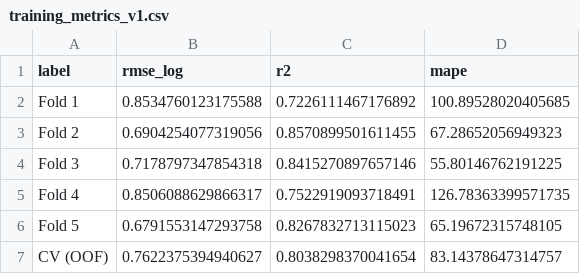
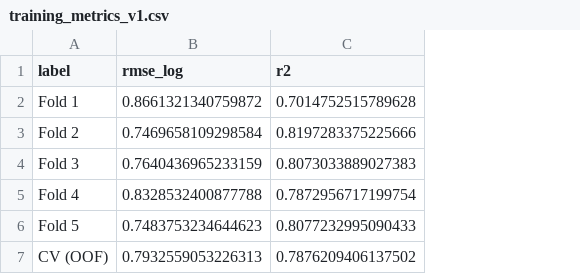
Before and after one commit to Bedrockdude10/RailMax, a CSV file: results/metrics/training_metrics_v1.csv, drawn as a sheet; the diff names each change by its address in the sheet, - before the commit and + after, or states it on an @@ line.

```diff
--- a/results/metrics/training_metrics_v1.csv
+++ b/results/metrics/training_metrics_v1.csv
-column D (mape), rows 2-7: 100.89528020405685 | 67.28652056949323 | 55.80146762191225 | 126.78363399571735 | 65.19672315748105 | 83.14378647314757
-B2 (rmse_log): 0.8534760123175588
+B2 (rmse_log): 0.8661321340759872
-C2 (r2): 0.7226111467176892
+C2 (r2): 0.7014752515789628
-B3 (rmse_log): 0.6904254077319056
+B3 (rmse_log): 0.7469658109298584
-C3 (r2): 0.8570899501611455
+C3 (r2): 0.8197283375225666
-B4 (rmse_log): 0.7178797347854318
+B4 (rmse_log): 0.7640436965233159
-C4 (r2): 0.8415270897657146
+C4 (r2): 0.8073033889027383
-B5 (rmse_log): 0.8506088629866317
+B5 (rmse_log): 0.8328532400877788
-C5 (r2): 0.7522919093718491
+C5 (r2): 0.7872956717199754
-B6 (rmse_log): 0.6791553147293758
+B6 (rmse_log): 0.7483753234644623
-C6 (r2): 0.8267832713115023
+C6 (r2): 0.8077232995090433
-B7 (rmse_log): 0.7622375394940627
+B7 (rmse_log): 0.7932559053226313
-C7 (r2): 0.8038298370041654
+C7 (r2): 0.7876209406137502
```
Also changed, not shown: data/processed/stations.csv, results/metrics/oof_predictions_v1.csv, 11 other files.
